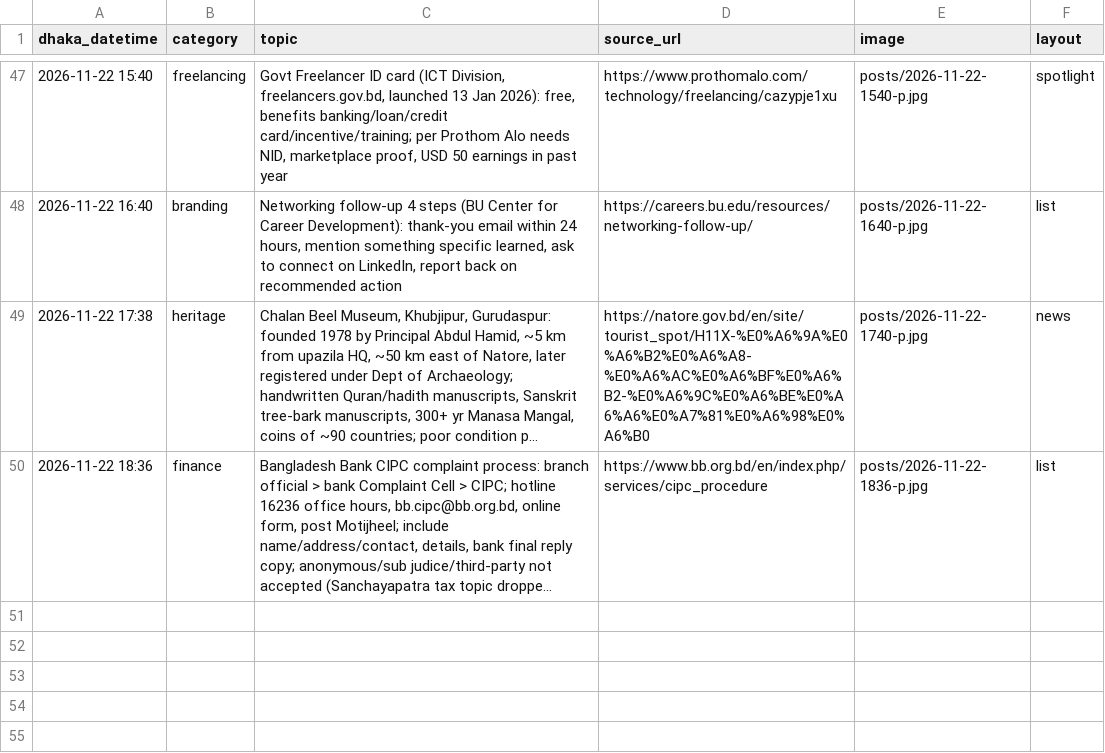
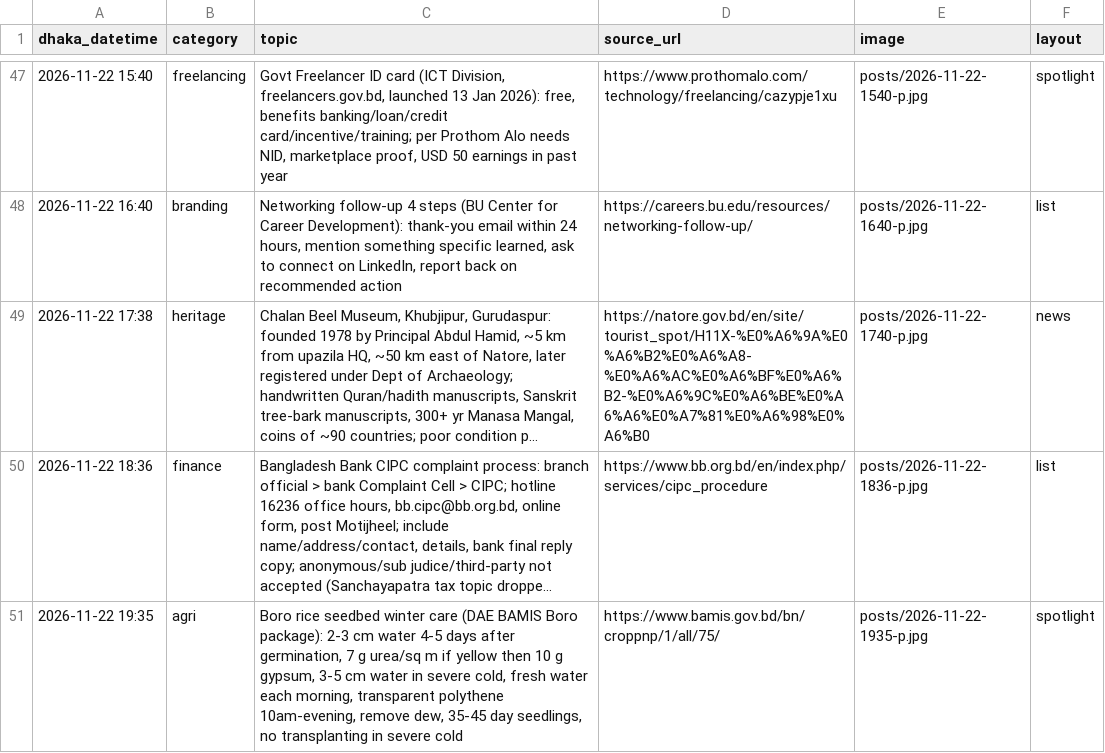
Before and after one commit to Rajibnt/codexnatore, a CSV file: ready/log.csv, drawn as a sheet; only a part is shown, gaps mark what is left out; long unchanged cells end in …; the diff names each change by its address in the sheet, - before the commit and + after, or states it on an @@ line.

```diff
--- a/ready/log.csv
+++ b/ready/log.csv
+row 51: 2026-11-22 19:35 | agri | Boro rice seedbed winter care (DAE BAMIS Boro package): 2-3 cm water 4-5 days after germination, 7 g urea/sq m if yellow then 10 g gypsum, 3-5 cm water in severe cold, fresh water each morning, transparent polythene 10am-evening, remove dew, 35-45 day seedlings, no transplanting in severe cold | https://www.bamis.gov.bd/bn/croppnp/1/all/75/ | posts/2026-11-22-1935-p.jpg | spotlight
```
Also changed, not shown: 4 other files.
